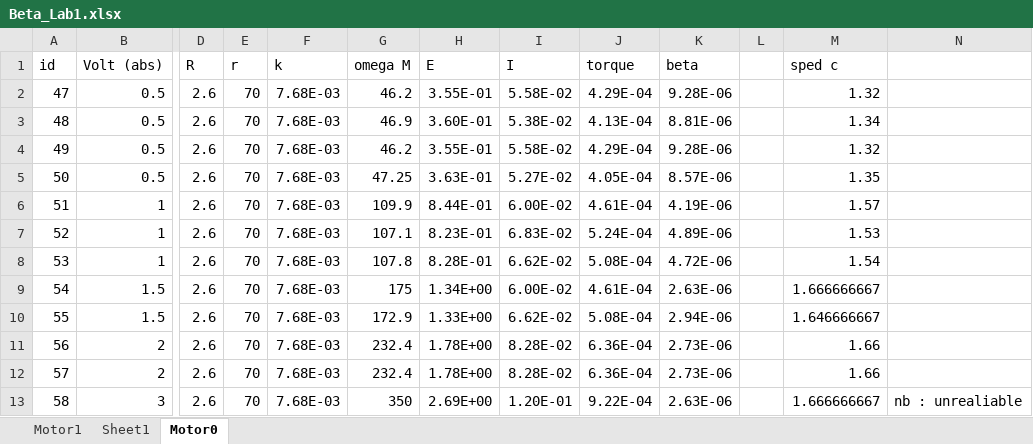
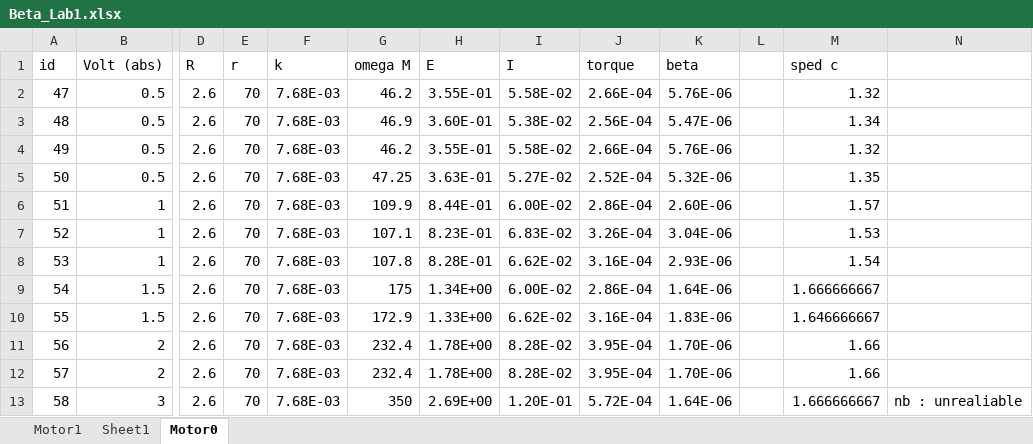
Before and after one commit to icpmoles/ASB, an Excel workbook: Beta_Lab1.xlsx, sheet Motor0, drawn as a sheet; only a part is shown, gaps mark what is left out; values as stored, in another font and other column widths than the file's, no borders; charts and pictures not drawn; the diff names each change by its address in the sheet, - before the commit and + after, or states it on an @@ line.

```diff
--- a/Beta_Lab1.xlsx (sheet Motor0)
+++ b/Beta_Lab1.xlsx (sheet Motor0)
-J2 (torque): 4.29E-04
+J2 (torque): 2.66E-04
-K2 (beta): 9.28E-06
+K2 (beta): 5.76E-06
-J3 (torque): 4.13E-04
+J3 (torque): 2.56E-04
-K3 (beta): 8.81E-06
+K3 (beta): 5.47E-06
-J4 (torque): 4.29E-04
+J4 (torque): 2.66E-04
-K4 (beta): 9.28E-06
+K4 (beta): 5.76E-06
-J5 (torque): 4.05E-04
+J5 (torque): 2.52E-04
-K5 (beta): 8.57E-06
+K5 (beta): 5.32E-06
-J6 (torque): 4.61E-04
+J6 (torque): 2.86E-04
-K6 (beta): 4.19E-06
+K6 (beta): 2.60E-06
-J7 (torque): 5.24E-04
+J7 (torque): 3.26E-04
-K7 (beta): 4.89E-06
+K7 (beta): 3.04E-06
-J8 (torque): 5.08E-04
+J8 (torque): 3.16E-04
-K8 (beta): 4.72E-06
+K8 (beta): 2.93E-06
-J9 (torque): 4.61E-04
+J9 (torque): 2.86E-04
-K9 (beta): 2.63E-06
+K9 (beta): 1.64E-06
-J10 (torque): 5.08E-04
+J10 (torque): 3.16E-04
-K10 (beta): 2.94E-06
+K10 (beta): 1.83E-06
-J11:J12 (torque): 6.36E-04
+J11:J12 (torque): 3.95E-04
-K11:K12 (beta): 2.73E-06
+K11:K12 (beta): 1.70E-06
-J13 (torque): 9.22E-04
+J13 (torque): 5.72E-04
-K13 (beta): 2.63E-06
+K13 (beta): 1.64E-06
```
Also changed, not shown: sheet Motor1, charts or pictures, 16 other files.
